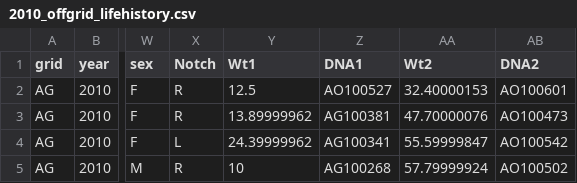
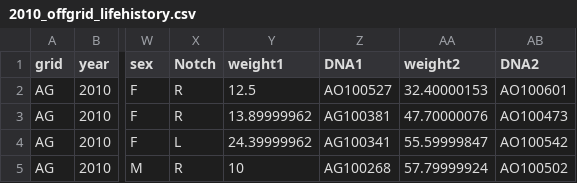
Before and after one commit to jballuffi/KRSP_exploring, a CSV file: Input/2010_offgrid_lifehistory.csv, drawn as a sheet; only a part is shown, gaps mark what is left out; the diff names each change by its address in the sheet, - before the commit and + after, or states it on an @@ line.

Commit message:
change col names manually

```diff
--- a/Input/2010_offgrid_lifehistory.csv
+++ b/Input/2010_offgrid_lifehistory.csv
-Y1: Wt1
+Y1: weight1
-AA1: Wt2
+AA1: weight2
```
